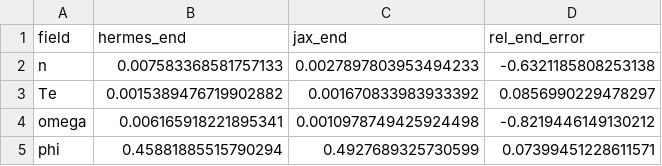
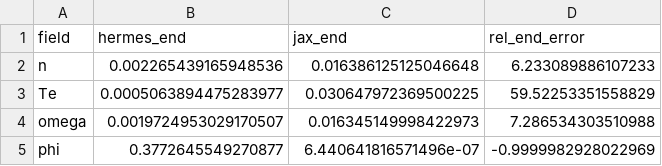
Before and after one commit to uwplasma/DRBX, a CSV file: docs/figures/tokamak_sol_benchmark_panel.csv, drawn as a sheet.

Commit message:
Add tokamak Hermes benchmark runner and robust poloidal/3D plotting

```diff
--- a/docs/figures/tokamak_sol_benchmark_panel.csv
+++ b/docs/figures/tokamak_sol_benchmark_panel.csv
@@ -1,5 +1,5 @@
 field,hermes_end,jax_end,rel_end_error
-n,0.007583368581757133,0.0027897803953494233,-0.6321185808253138
-Te,0.0015389476719902882,0.001670833983933392,0.0856990229478297
-omega,0.006165918221895341,0.0010978749425924498,-0.8219446149130212
-phi,0.45881885515790294,0.4927689325730599,0.07399451228611571
+n,0.002265439165948536,0.016386125125046648,6.233089886107233
+Te,0.0005063894475283977,0.030647972369500225,59.52253351558829
+omega,0.0019724953029170507,0.016345149998422973,7.286534303510988
+phi,0.3772645549270877,6.440641816571496e-07,-0.9999982928022969
```
Also changed, not shown: 14 other files.
